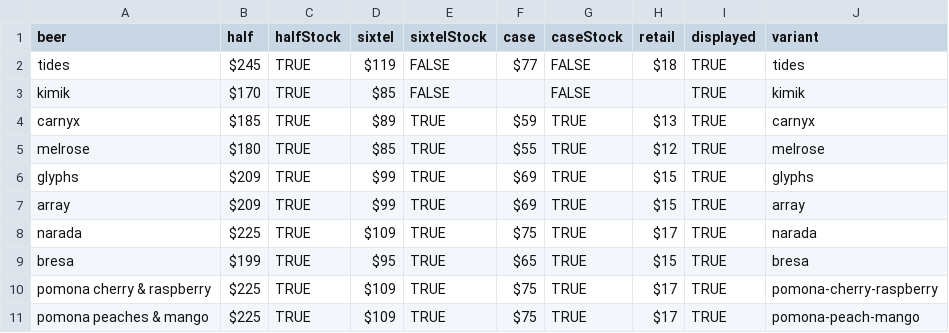
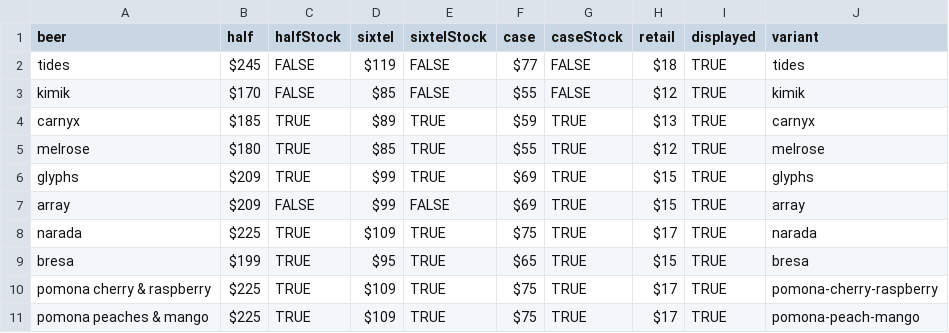
Before and after one commit to lolevbeer/site, a CSV file: _data/sales.csv, drawn as a sheet.

Commit message:
Sync Data from google sheets

```diff
--- a/_data/sales.csv
+++ b/_data/sales.csv
@@ -1,4 +1,4 @@
 beer,half,halfStock,sixtel,sixtelStock,case,caseStock,retail,displayed,variant
-tides,$245,TRUE,$119,FALSE,$77,FALSE,$18,TRUE,tides
-kimik,$170,TRUE,$85,FALSE,,FALSE,,TRUE,kimik
+tides,$245,FALSE,$119,FALSE,$77,FALSE,$18,TRUE,tides
+kimik,$170,FALSE,$85,FALSE,$55,FALSE,$12,TRUE,kimik
 carnyx,$185,TRUE,$89,TRUE,$59,TRUE,$13,TRUE,carnyx
@@ -6,3 +6,3 @@ melrose,$180,TRUE,$85,TRUE,$55,TRUE,$12,TRUE,melrose
 glyphs,$209,TRUE,$99,TRUE,$69,TRUE,$15,TRUE,glyphs
-array,$209,TRUE,$99,TRUE,$69,TRUE,$15,TRUE,array
+array,$209,FALSE,$99,FALSE,$69,TRUE,$15,TRUE,array
 narada,$225,TRUE,$109,TRUE,$75,TRUE,$17,TRUE,narada
```
